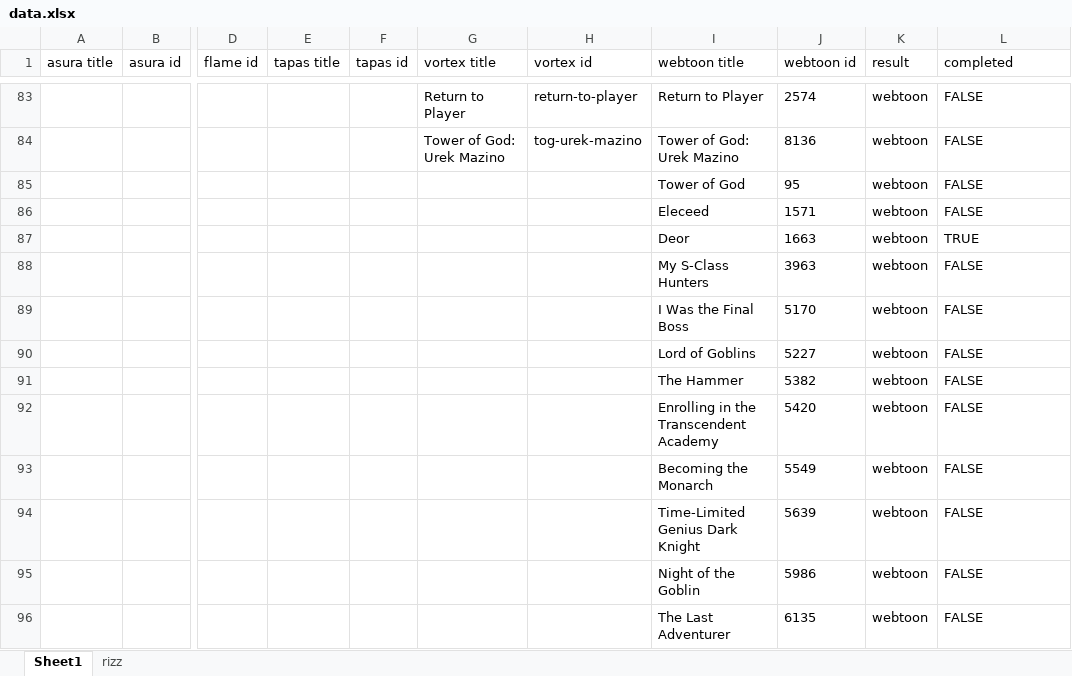
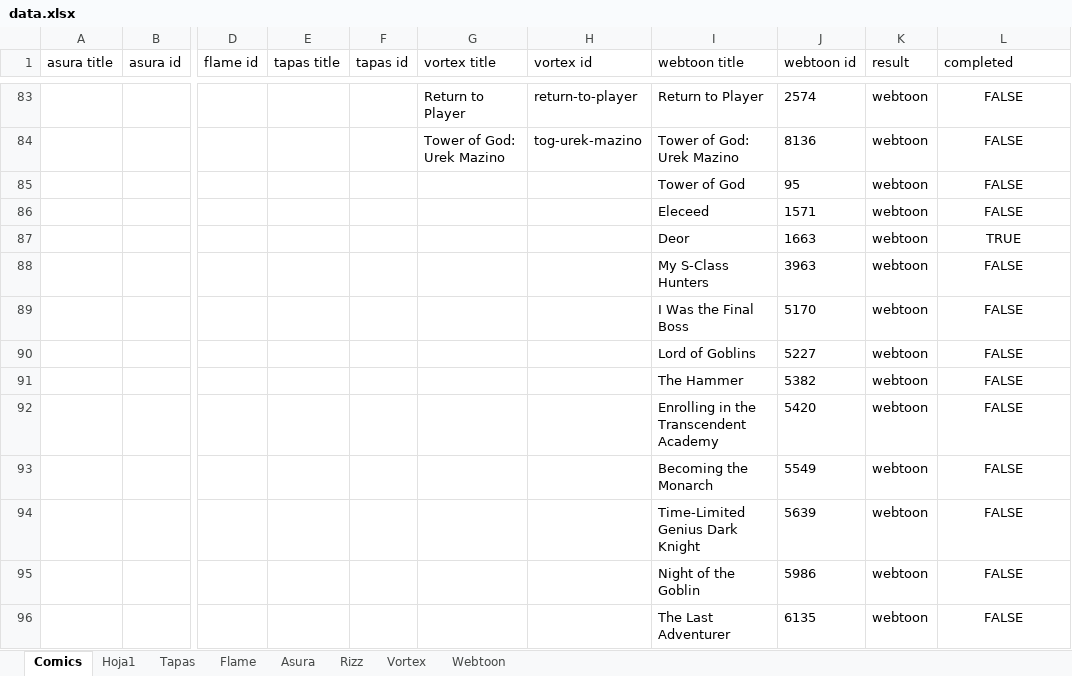
Before and after one commit to Gerry1402/comic-downloader, an Excel workbook: data/data.xlsx, sheet Comics, drawn as a sheet; only a part is shown, gaps mark what is left out; values as stored, in another font and other column widths than the file's, no borders; the diff covers the shown part only; the diff names each change by its address in the sheet, - before the commit and + after, or states it on an @@ line.

Commit message:
refactor: Update .gitignore to exclude all Excel files and improve code readability in Comic and utils modules

```diff
--- a/data/data.xlsx (sheet Comics)
+++ b/data/data.xlsx (sheet Comics)
-sheet tab: Sheet1
+sheet tab: Comics
-sheet tab: rizz
+sheet tab: Hoja1
+sheet tab: Tapas
+sheet tab: Flame
+sheet tab: Asura
+sheet tab: Rizz
+sheet tab: Vortex
+sheet tab: Webtoon
-L83:L96 alignment: left
+L83:L96 alignment: center
```
Also changed, not shown: 9 added rows and cell formats elsewhere in this sheet, sheet Hoja1, 4 other files.
